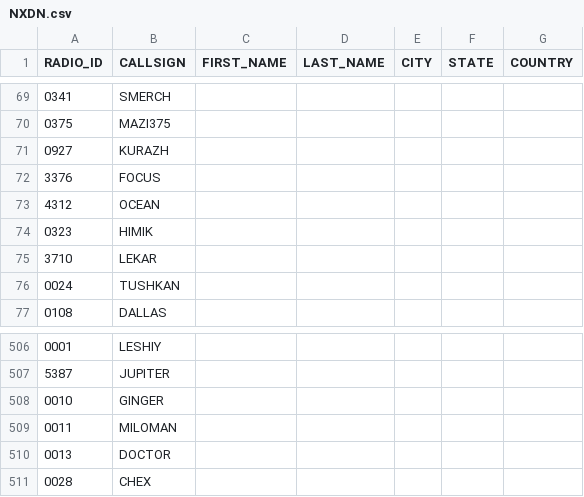
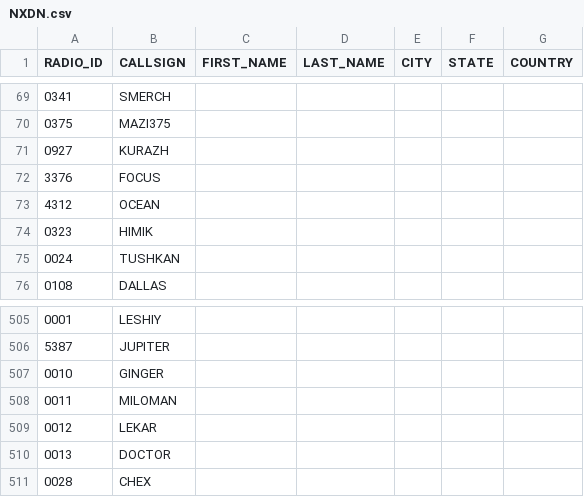
Before and after one commit to krot4u/Public_scripts, a CSV file: NXDN.csv, drawn as a sheet; only a part is shown, gaps mark what is left out; removed rows and columns are numbered as before the commit, all else as after; the diff names each change by its address in the sheet, - before the commit and + after, or states it on an @@ line.

Commit message:
Update NXDN.csv with new content

```diff
--- a/NXDN.csv
+++ b/NXDN.csv
-row 75: 3710 | LEKAR
+row 509: 0012 | LEKAR
```
